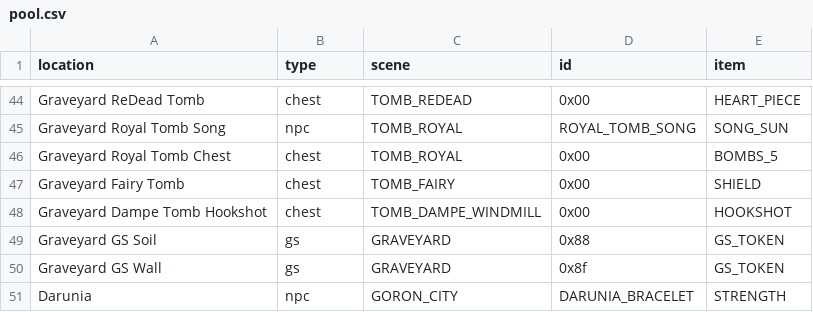
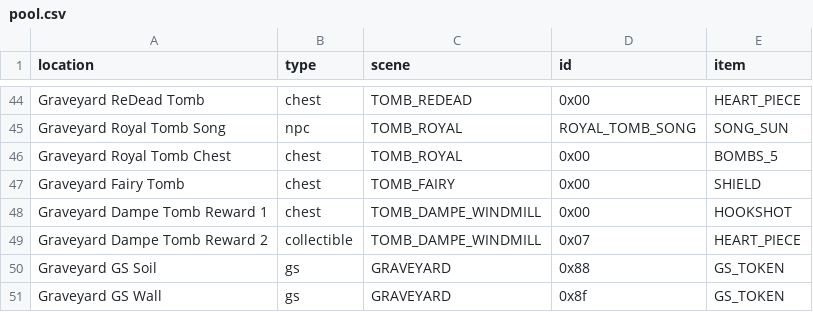
Before and after one commit to OoTMM/OoTMM, a CSV file: data/oot/pool.csv, drawn as a sheet; only a part is shown, gaps mark what is left out; the shorter side is filled out with more unchanged rows.

Commit message:
OoT: Add Dampe reward 2

```diff
--- a/data/oot/pool.csv
+++ b/data/oot/pool.csv
@@ -47,3 +47,4 @@ Graveyard Royal Tomb Chest,           chest,          TOMB_ROYAL,
 Graveyard Fairy Tomb,                 chest,          TOMB_FAIRY,               0x00,                   SHIELD
-Graveyard Dampe Tomb Hookshot,        chest,          TOMB_DAMPE_WINDMILL,      0x00,                   HOOKSHOT
+Graveyard Dampe Tomb Reward 1,        chest,          TOMB_DAMPE_WINDMILL,      0x00,                   HOOKSHOT
+Graveyard Dampe Tomb Reward 2,        collectible,    TOMB_DAMPE_WINDMILL,      0x07,                   HEART_PIECE
 Graveyard GS Soil,                    gs,             GRAVEYARD,                0x88,                   GS_TOKEN
```
Also changed, not shown: 1 other file.
